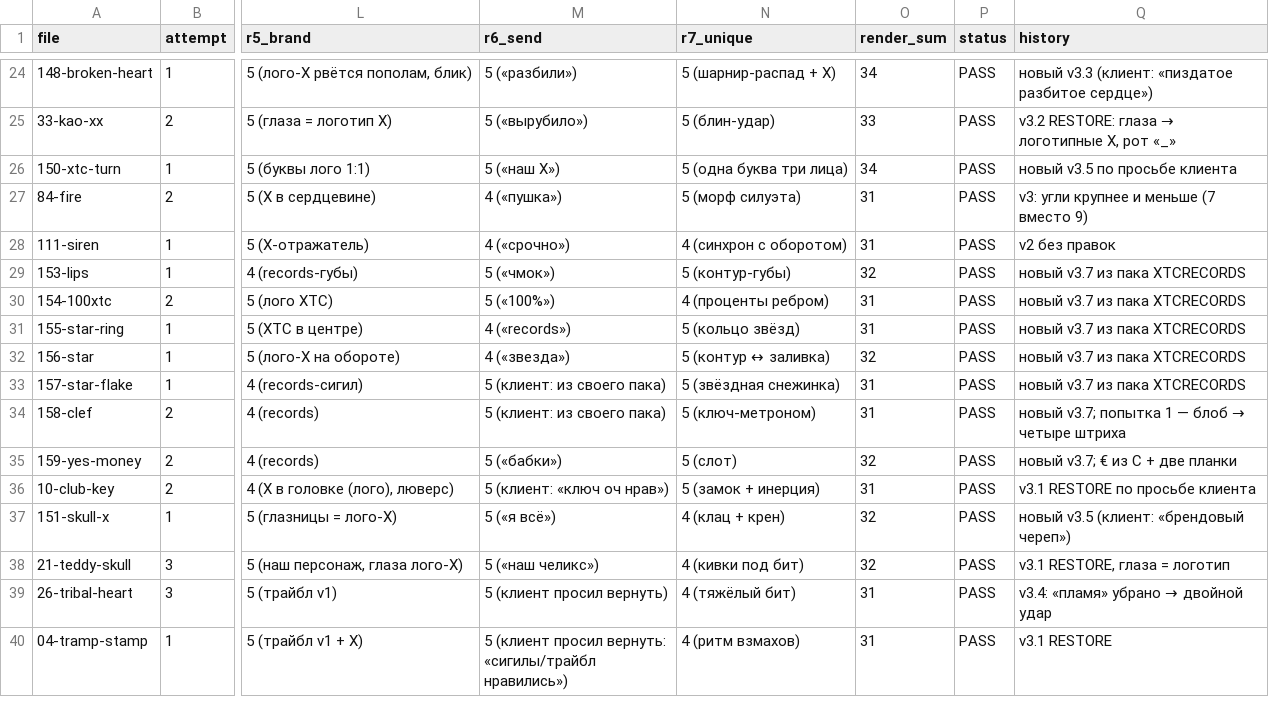
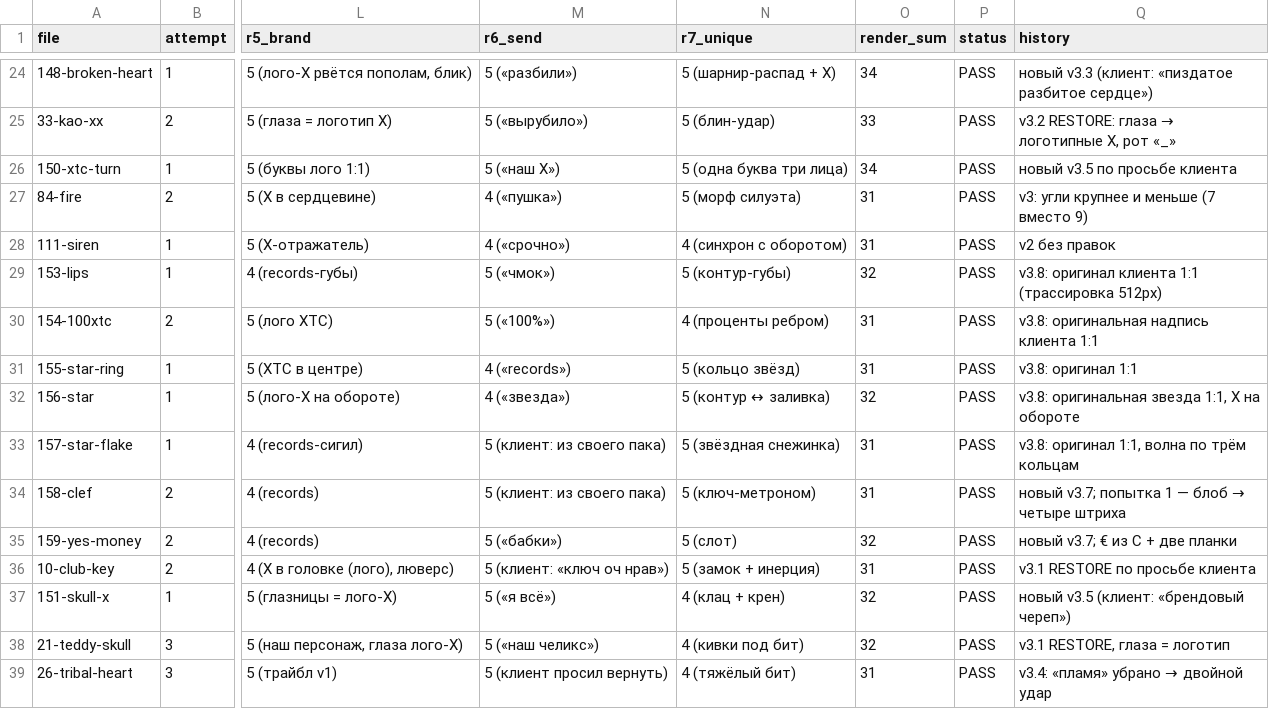
Before and after one commit to lilkutabare-hue/xtc-assets, a CSV file: emoji/scores.csv, drawn as a sheet; only a part is shown, gaps mark what is left out; the shorter side is filled out with more unchanged rows; the diff names each change by its address in the sheet, - before the commit and + after, or states it on an @@ line.

```diff
--- a/emoji/scores.csv
+++ b/emoji/scores.csv
-Q29 (history): новый v3.7 из пака XTCRECORDS
+Q29 (history): v3.8: оригинал клиента 1:1 (трассировка 512px)
-Q30 (history): новый v3.7 из пака XTCRECORDS
+Q30 (history): v3.8: оригинальная надпись клиента 1:1
-Q31 (history): новый v3.7 из пака XTCRECORDS
+Q31 (history): v3.8: оригинал 1:1
-Q32 (history): новый v3.7 из пака XTCRECORDS
+Q32 (history): v3.8: оригинальная звезда 1:1, X на обороте
-Q33 (history): новый v3.7 из пака XTCRECORDS
+Q33 (history): v3.8: оригинал 1:1, волна по трём кольцам
```
Also changed, not shown: emoji/manifest.csv, 34 other files.
